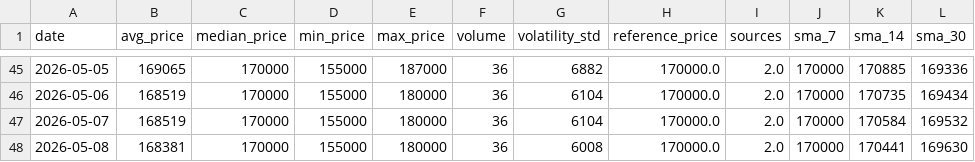
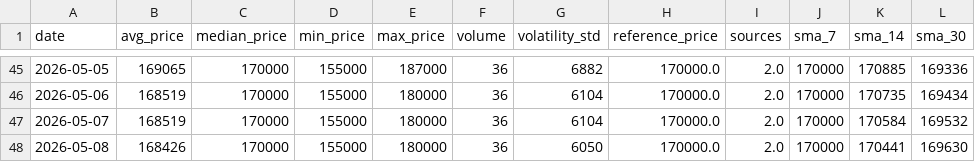
Before and after one commit to AbelV22/project-foundation, a CSV file: public/history_stats.csv, drawn as a sheet; only a part is shown, gaps mark what is left out.

```diff
--- a/public/history_stats.csv
+++ b/public/history_stats.csv
@@ -47,2 +47,2 @@ date,avg_price,median_price,min_price,max_price,volume,volatility_std,reference_
 2026-05-07,168519,170000,155000,180000,36,6104,170000.0,2.0,170000,170584,169532
-2026-05-08,168381,170000,155000,180000,36,6008,170000.0,2.0,170000,170441,169630
+2026-05-08,168426,170000,155000,180000,36,6050,170000.0,2.0,170000,170441,169630
```
Also changed, not shown: 3 other files.
